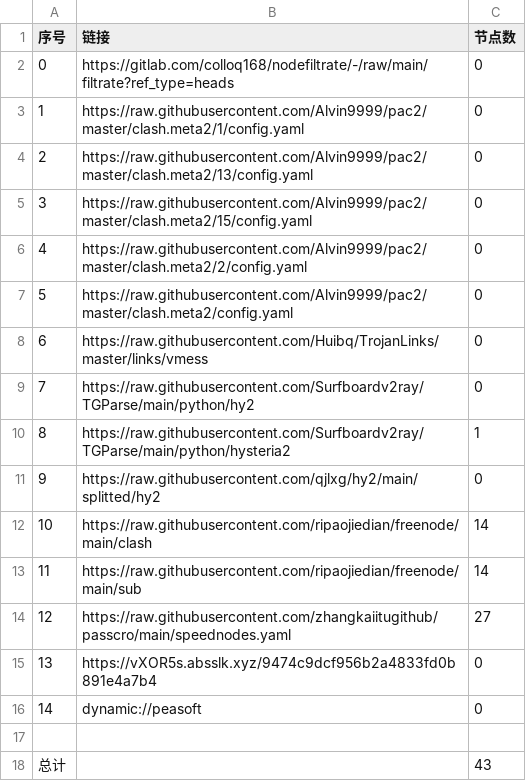
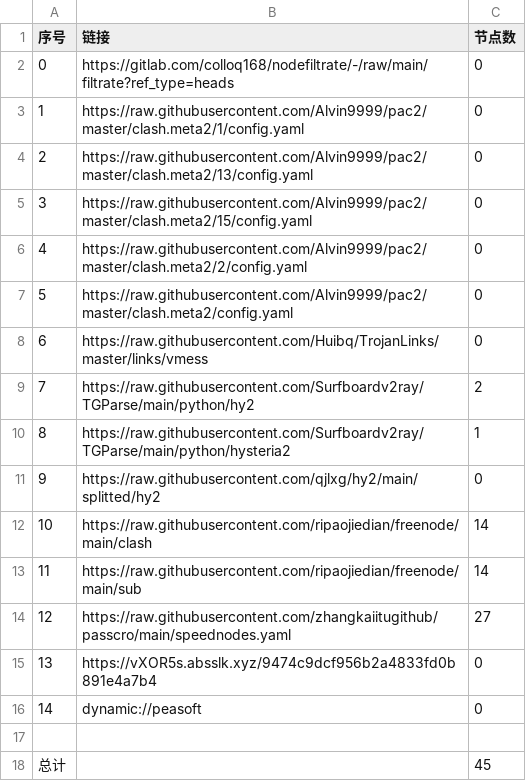
Before and after one commit to yuntin908/AutoMergePublicNodes, a CSV file: list_result.csv, drawn as a sheet.

```diff
--- a/list_result.csv
+++ b/list_result.csv
@@ -8,3 +8,3 @@
 6,https://raw.githubusercontent.com/Huibq/TrojanLinks/master/links/vmess,0
-7,https://raw.githubusercontent.com/Surfboardv2ray/TGParse/main/python/hy2,0
+7,https://raw.githubusercontent.com/Surfboardv2ray/TGParse/main/python/hy2,2
 8,https://raw.githubusercontent.com/Surfboardv2ray/TGParse/main/python/hysteria2,1
@@ -17,2 +17,2 @@
 
-总计,,43
+总计,,45
```
Also changed, not shown: 6 other files.
